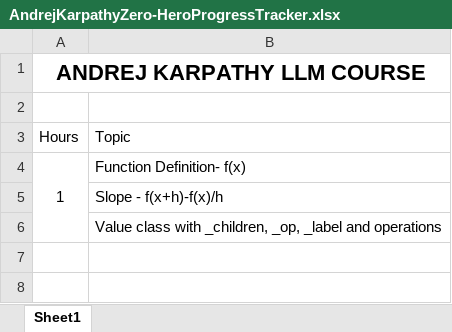
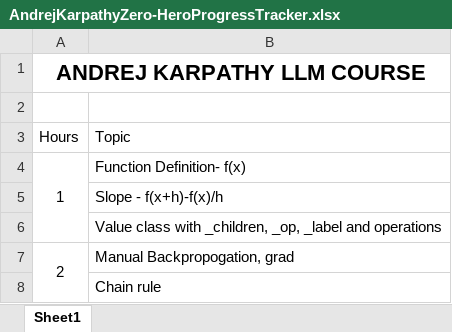
Before and after one commit to abduljunaid02/LLMs, an Excel workbook: AndrejKarpathyZero-HeroProgressTracker.xlsx, sheet Sheet1, drawn as a sheet; values as stored, in another font and other column widths than the file's, no borders; the diff names each change by its address in the sheet, - before the commit and + after, or states it on an @@ line.

Commit message:
ManualBackpropogation

```diff
--- a/AndrejKarpathyZero-HeroProgressTracker.xlsx (sheet Sheet1)
+++ b/AndrejKarpathyZero-HeroProgressTracker.xlsx (sheet Sheet1)
+row 7: 2 | Manual Backpropogation, grad
+row 8:  | Chain rule
```
Also changed, not shown: 1 other file.
